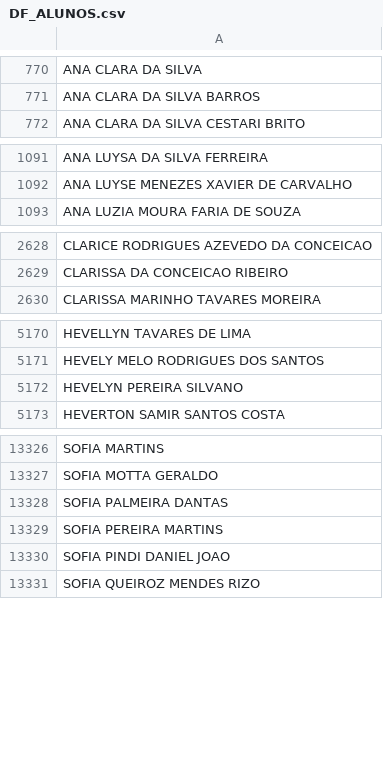
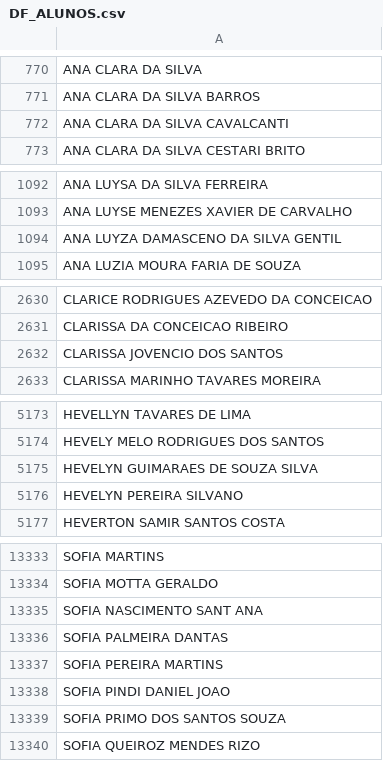
Before and after one commit to DesenvCaeta/DesenvCaeta, a CSV file: DF_ALUNOS.csv, drawn as a sheet; only a part is shown, gaps mark what is left out; the diff covers the shown part only; the diff names each change by its address in the sheet, - before the commit and + after, or states it on an @@ line.

```diff
--- a/DF_ALUNOS.csv
+++ b/DF_ALUNOS.csv
+row 772: ANA CLARA DA SILVA CAVALCANTI
+row 1094: ANA LUYZA DAMASCENO DA SILVA GENTIL
+row 2632: CLARISSA JOVENCIO DOS SANTOS
+row 5175: HEVELYN GUIMARAES DE SOUZA SILVA
+row 13335: SOFIA NASCIMENTO SANT ANA
+row 13339: SOFIA PRIMO DOS SANTOS SOUZA
```
Also changed, not shown: 5 added rows elsewhere in this file, DF_ALUNOSI.csv, DF_BENEFICIOSI.csv, 10 other files.
